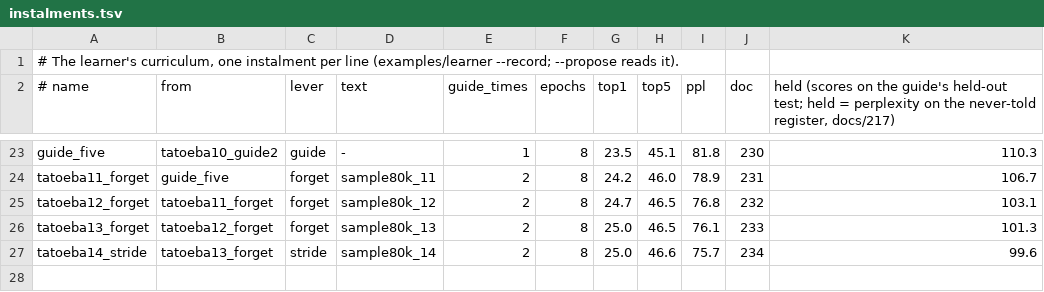
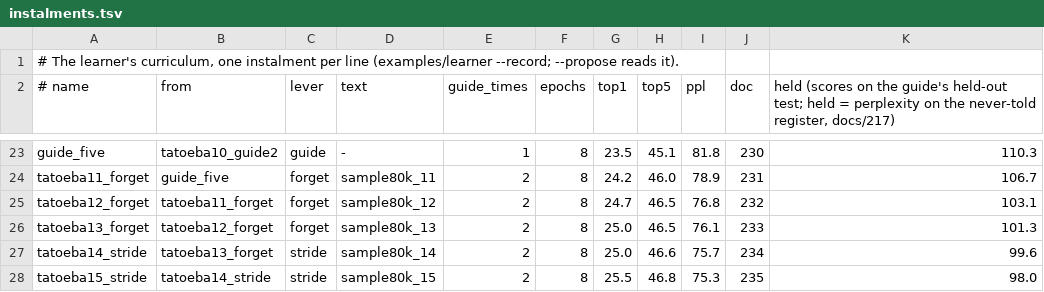
Before and after one commit to gemphi/phiano, a TSV file: data/curriculum/instalments.tsv, drawn as a sheet; only a part is shown, gaps mark what is left out; the diff names each change by its address in the sheet, - before the commit and + after, or states it on an @@ line.

```diff
--- a/data/curriculum/instalments.tsv
+++ b/data/curriculum/instalments.tsv
+row 28: tatoeba15_stride | tatoeba14_stride | stride | sample80k_15 | 2 | 8 | 25.5 | 46.8 | 75.3 | 235 | 98.0
```
Also changed, not shown: data/curriculum/lever.tsv, 2 other files.
